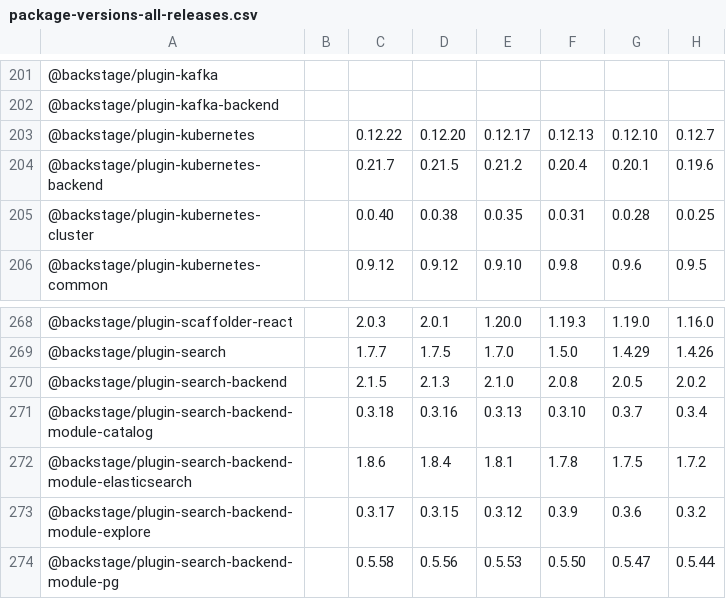
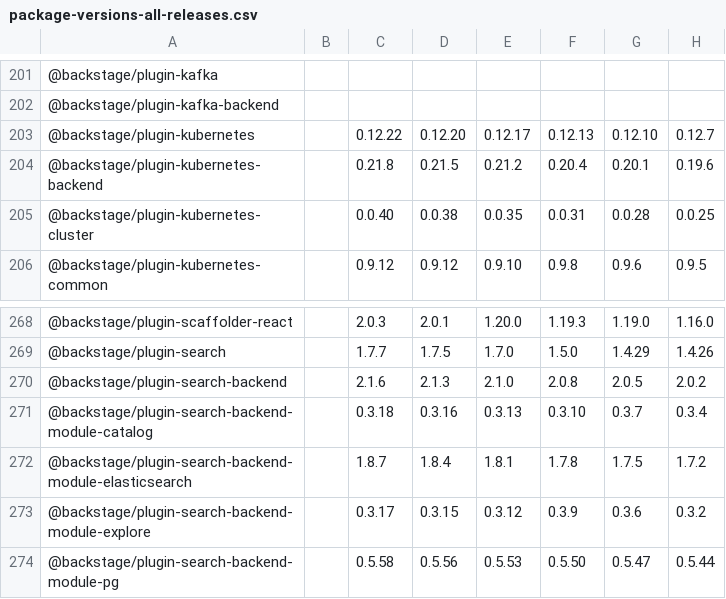
Before and after one commit to christoph-jerolimov/rhdh-changelogs, a CSV file: tables/package-versions-all-releases.csv, drawn as a sheet; only a part is shown, gaps mark what is left out; the diff names each change by its address in the sheet, - before the commit and + after, or states it on an @@ line.

```diff
--- a/tables/package-versions-all-releases.csv
+++ b/tables/package-versions-all-releases.csv
-C204: 0.21.7
+C204: 0.21.8
-C270: 2.1.5
+C270: 2.1.6
-C272: 1.8.6
+C272: 1.8.7
```
Also changed, not shown: tables/number-of-changed-packages.csv, tables/package-versions-last-3-releases.csv, 9 other files.
